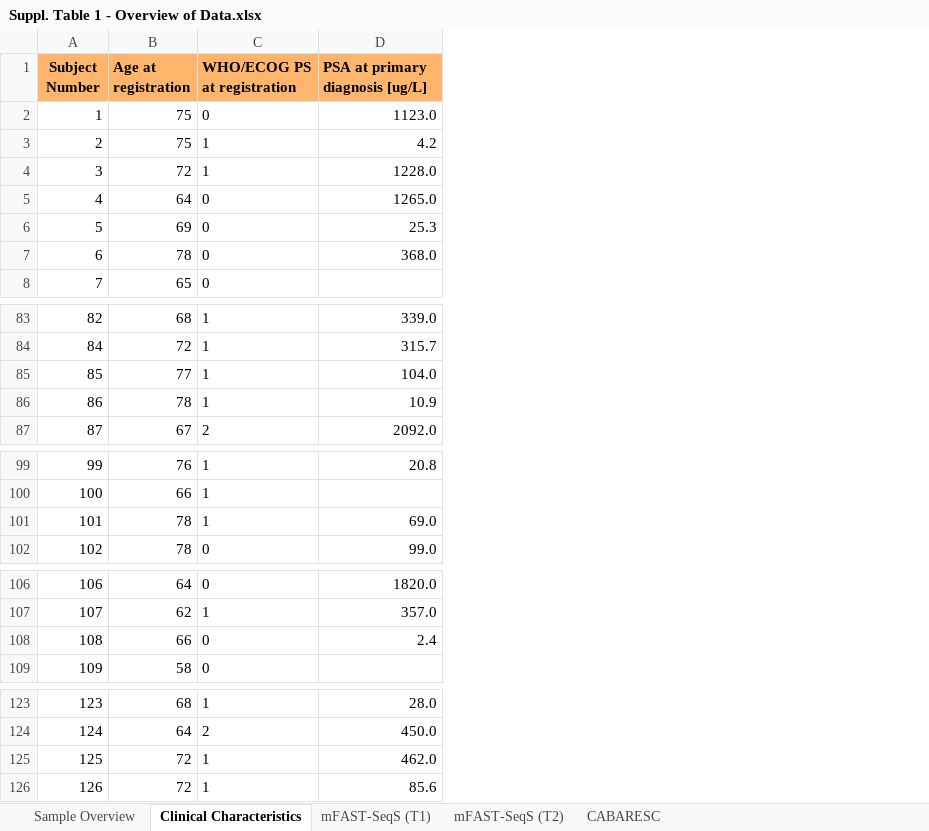
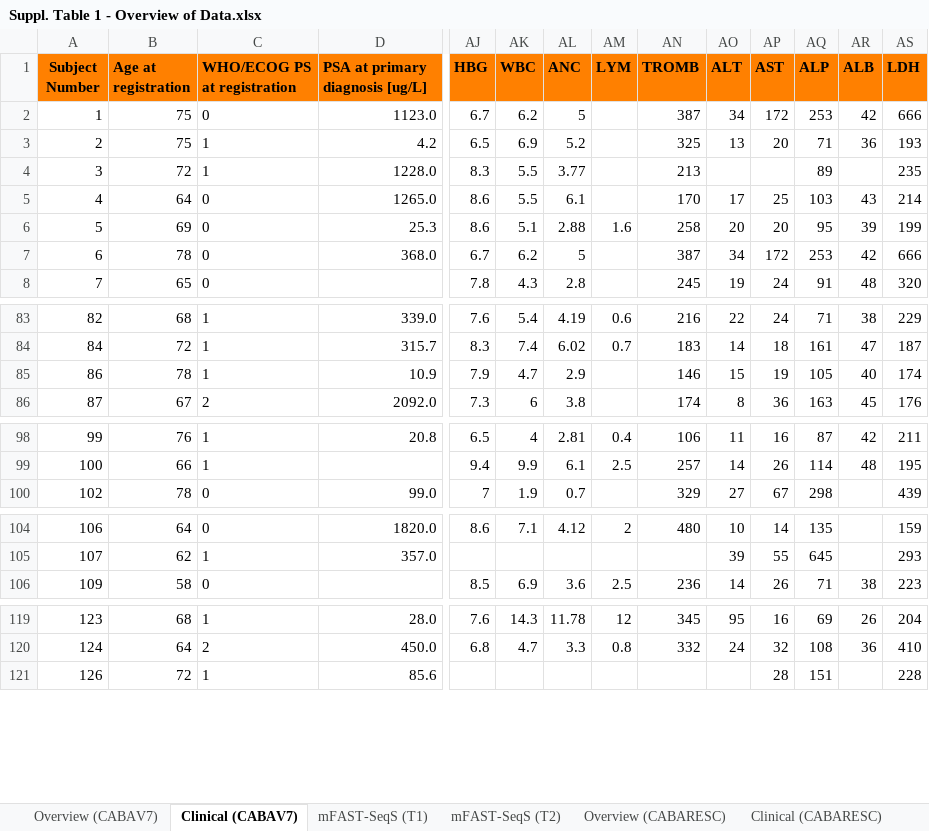
Before and after one commit to ErasmusMC-MedicalOncology/CABAV7_Aneuploidy, an Excel workbook: Misc./Suppl. Table 1 - Overview of Data.xlsx, sheet Clinical (CABAV7), drawn as a sheet; only a part is shown, gaps mark what is left out; values as stored, in another font and other column widths than the file's, no borders; charts and pictures not drawn; removed rows and columns are numbered as before the commit, all else as after; rows hold the shown columns only; the diff covers the shown part only; the diff names each change by its address in the sheet, - before the commit and + after, or states it on an @@ line.

```diff
--- a/Misc./Suppl. Table 1 - Overview of Data.xlsx (sheet Clinical (CABAV7))
+++ b/Misc./Suppl. Table 1 - Overview of Data.xlsx (sheet Clinical (CABAV7))
-sheet tab: Sample Overview
+sheet tab: Overview (CABAV7)
-sheet tab: Clinical Characteristics
+sheet tab: Clinical (CABAV7)
-sheet tab: CABARESC
+sheet tab: Overview (CABARESC)
+sheet tab: Clinical (CABARESC)
+column AJ (HBG), rows 2-8: 6.7 | 6.5 | 8.3 | 8.6 | 8.6 | 6.7 | 7.8; rows 83-86: 7.6 | 8.3 | 7.9 | 7.3; rows 98-100: 6.5 | 9.4 | 7; rows 104-106: 8.6 |  | 8.5; rows 119-120: 7.6 | 6.8
+column AK (WBC), rows 2-8: 6.2 | 6.9 | 5.5 | 5.5 | 5.1 | 6.2 | 4.3; rows 83-86: 5.4 | 7.4 | 4.7 | 6; rows 98-100: 4 | 9.9 | 1.9; rows 104-106: 7.1 |  | 6.9; rows 119-120: 14.3 | 4.7
+column AL (ANC), rows 2-8: 5 | 5.2 | 3.77 | 6.1 | 2.88 | 5 | 2.8; rows 83-86: 4.19 | 6.02 | 2.9 | 3.8; rows 98-100: 2.81 | 6.1 | 0.7; rows 104-106: 4.12 |  | 3.6; rows 119-120: 11.78 | 3.3
+column AM (LYM), row 6: 1.6; rows 83-84: 0.6 | 0.7; rows 98-99: 0.4 | 2.5; rows 104-106: 2 |  | 2.5; rows 119-120: 12 | 0.8
+column AN (TROMB), rows 2-8: 387 | 325 | 213 | 170 | 258 | 387 | 245; rows 83-86: 216 | 183 | 146 | 174; rows 98-100: 106 | 257 | 329; rows 104-106: 480 |  | 236; rows 119-120: 345 | 332
+column AO (ALT), rows 2-8: 34 | 13 |  | 17 | 20 | 34 | 19; rows 83-86: 22 | 14 | 15 | 8; rows 98-100: 11 | 14 | 27; rows 104-106: 10 | 39 | 14; rows 119-120: 95 | 24
+column AP (AST), rows 2-8: 172 | 20 |  | 25 | 20 | 172 | 24; rows 83-86: 24 | 18 | 19 | 36; rows 98-100: 16 | 26 | 67; rows 104-106: 14 | 55 | 26; rows 119-121: 16 | 32 | 28
+column AQ (ALP), rows 2-8: 253 | 71 | 89 | 103 | 95 | 253 | 91; rows 83-86: 71 | 161 | 105 | 163; rows 98-100: 87 | 114 | 298; rows 104-106: 135 | 645 | 71; rows 119-121: 69 | 108 | 151
+column AR (ALB), rows 2-8: 42 | 36 |  | 43 | 39 | 42 | 48; rows 83-86: 38 | 47 | 40 | 45; rows 98-99: 42 | 48; row 106: 38; rows 119-120: 26 | 36
+column AS (LDH), rows 2-8: 666 | 193 | 235 | 214 | 199 | 666 | 320; rows 83-86: 229 | 187 | 174 | 176; rows 98-100: 211 | 195 | 439; rows 104-106: 159 | 293 | 223; rows 119-121: 204 | 410 | 228
-A1:D1 fill: #FFB66C
+A1:D1 fill: #FF8000
-row 85: 85 | 77 | 1 | 104.0
-row 101: 101 | 78 | 1 | 69.0
-row 108: 108 | 66 | 0 | 2.4
-row 125: 125 | 72 | 1 | 462.0
```
Also changed, not shown: 2 removed rows and cell formats elsewhere in this sheet, sheet Overview (CABAV7), sheet Overview (CABARESC), charts or pictures, 3 other files.
